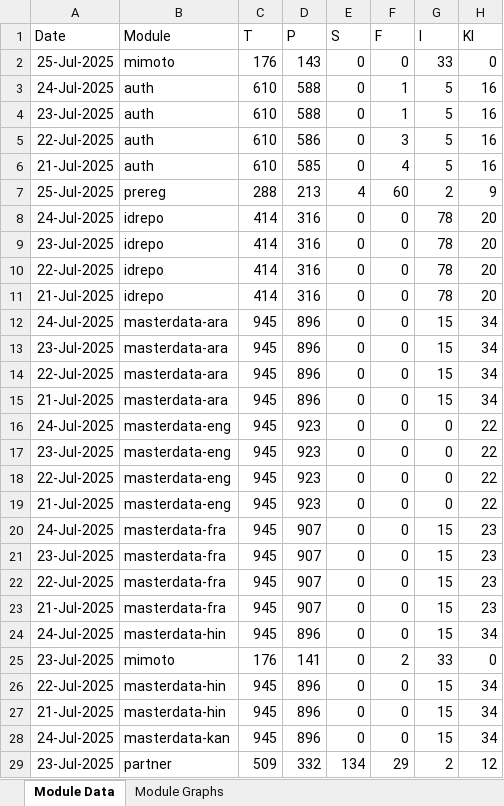
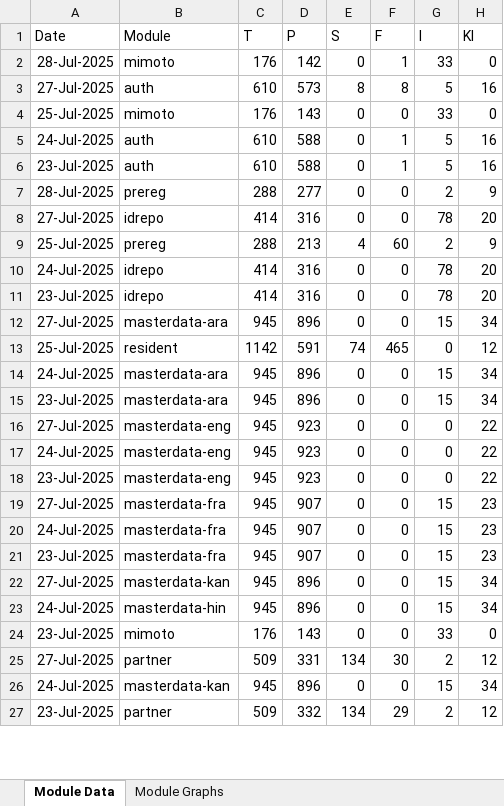
Before and after one commit to mosip/mosip-labs, an Excel workbook: minio-report-tracker/xlxs/released.xlsx, sheet Module Data, drawn as a sheet; only a part is shown; values as stored, in another font and other column widths than the file's, no borders; removed rows and columns are numbered as before the commit, all else as after; the diff covers the shown part only; the diff names each change by its address in the sheet, - before the commit and + after, or states it on an @@ line.

```diff
--- a/minio-report-tracker/xlxs/released.xlsx (sheet Module Data)
+++ b/minio-report-tracker/xlxs/released.xlsx (sheet Module Data)
+row 2: 28-Jul-2025 | mimoto | 176 | 142 | 0 | 1 | 33 | 0
+row 3: 27-Jul-2025 | auth | 610 | 573 | 8 | 8 | 5 | 16
-row 5: 22-Jul-2025 | auth | 610 | 586 | 0 | 3 | 5 | 16
-row 6: 21-Jul-2025 | auth | 610 | 585 | 0 | 4 | 5 | 16
+row 7: 28-Jul-2025 | prereg | 288 | 277 | 0 | 0 | 2 | 9
+row 8: 27-Jul-2025 | idrepo | 414 | 316 | 0 | 0 | 78 | 20
-row 10: 22-Jul-2025 | idrepo | 414 | 316 | 0 | 0 | 78 | 20
-row 11: 21-Jul-2025 | idrepo | 414 | 316 | 0 | 0 | 78 | 20
+row 12: 27-Jul-2025 | masterdata-ara | 945 | 896 | 0 | 0 | 15 | 34
+row 13: 25-Jul-2025 | resident | 1142 | 591 | 74 | 465 | 0 | 12
-A16 (Date): 22-Jul-2025
+A16 (Date): 27-Jul-2025
-B16 (Module): masterdata-ara
+B16 (Module): masterdata-eng
-D16 (P): 896
+D16 (P): 923
-G16 (I): 15
+G16 (I): 0
-H16 (KI): 34
+H16 (KI): 22
-row 15: 21-Jul-2025 | masterdata-ara | 945 | 896 | 0 | 0 | 15 | 34
-A19 (Date): 22-Jul-2025
+A19 (Date): 27-Jul-2025
-B19 (Module): masterdata-eng
+B19 (Module): masterdata-fra
-D19 (P): 923
+D19 (P): 907
-G19 (I): 0
+G19 (I): 15
-H19 (KI): 22
+H19 (KI): 23
-row 19: 21-Jul-2025 | masterdata-eng | 945 | 923 | 0 | 0 | 0 | 22
-A22 (Date): 22-Jul-2025
+A22 (Date): 27-Jul-2025
-B22 (Module): masterdata-fra
+B22 (Module): masterdata-kan
-D22 (P): 907
+D22 (P): 896
-H22 (KI): 23
+H22 (KI): 34
-row 23: 21-Jul-2025 | masterdata-fra | 945 | 907 | 0 | 0 | 15 | 23
-D24 (P): 141
+D24 (P): 143
-F24 (F): 2
+F24 (F): 0
-row 26: 22-Jul-2025 | masterdata-hin | 945 | 896 | 0 | 0 | 15 | 34
-row 27: 21-Jul-2025 | masterdata-hin | 945 | 896 | 0 | 0 | 15 | 34
+row 25: 27-Jul-2025 | partner | 509 | 331 | 134 | 30 | 2 | 12
```
Also changed, not shown: 1 added row and 12 removed rows elsewhere in this sheet, charts or pictures, minio-report-tracker/xlxs/cellbox21.xlsx, minio-report-tracker/xlxs/dev1.xlsx, 13 other files.
